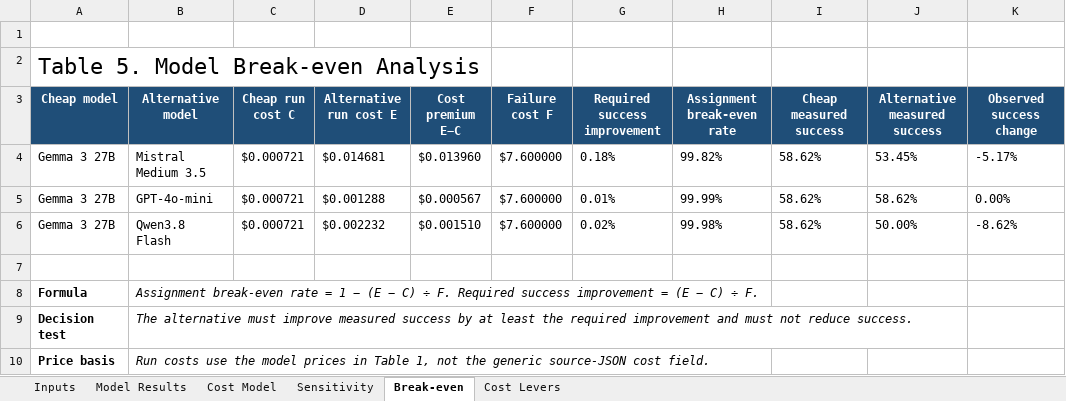
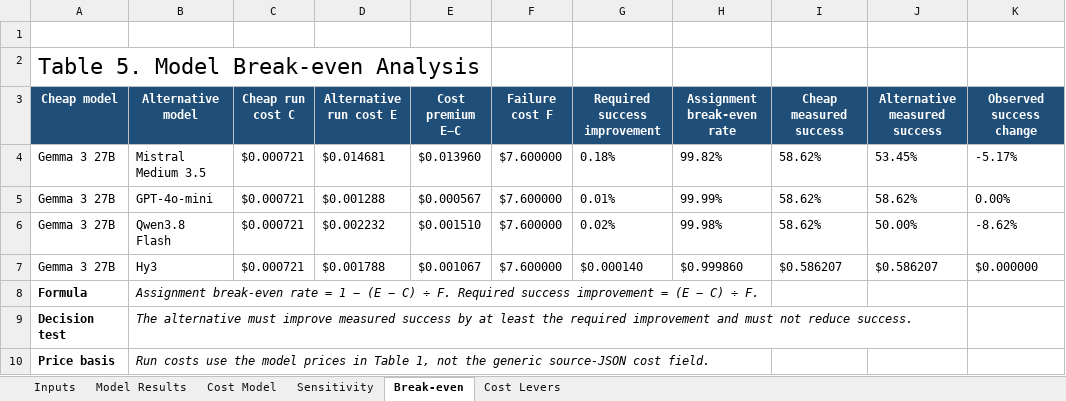
Before and after one commit to ziyi-lily/Group-C, an Excel workbook: PE6201/06_cost_model/PE6201_A2_Cost_Model.xlsx, sheet Break-even, drawn as a sheet; values as stored, in another font and other column widths than the file's, no borders; conditional formats not drawn; the diff names each change by its address in the sheet, - before the commit and + after, or states it on an @@ line.

```diff
--- a/PE6201/06_cost_model/PE6201_A2_Cost_Model.xlsx (sheet Break-even)
+++ b/PE6201/06_cost_model/PE6201_A2_Cost_Model.xlsx (sheet Break-even)
-row 7: (empty)
+row 7: Gemma 3 27B | Hy3 | $0.000721 | $0.001788 | $0.001067 | $7.600000 | $0.000140 | $0.999860 | $0.586207 | $0.586207 | $0.000000
```
Also changed, not shown: sheet Sensitivity, sheet Cost Model, sheet Model Results, sheet Inputs, sheet Cost Levers, formulas that keep their value.
